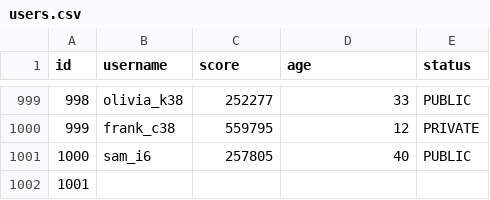
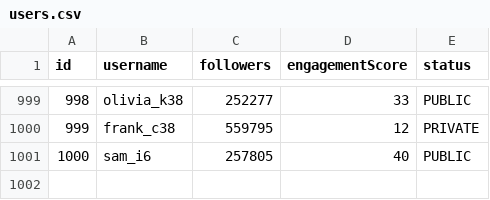
Before and after one commit to Kv-404/BuzzLink-DSA, a CSV file: users.csv, drawn as a sheet; only a part is shown, gaps mark what is left out; the diff names each change by its address in the sheet, - before the commit and + after, or states it on an @@ line.

```diff
--- a/users.csv
+++ b/users.csv
-C1: score
+C1: followers
-D1: age
+D1: engagementScore
-row 1002: 1001
```
Also changed, not shown: 1 other file.
